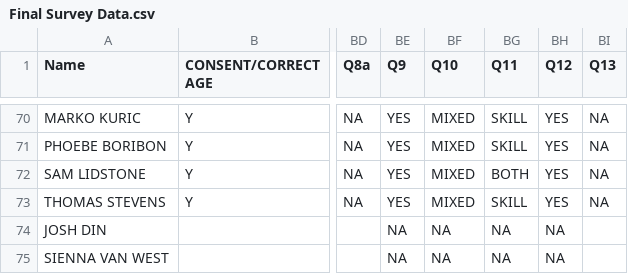
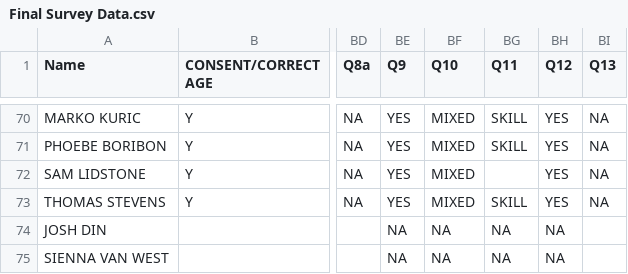
Before and after one commit to TimBuszard/TAJuniorComps, a CSV file: Final Survey Data.csv, drawn as a sheet; only a part is shown, gaps mark what is left out; the diff names each change by its address in the sheet, - before the commit and + after, or states it on an @@ line.

Commit message:
update data

```diff
--- a/Final Survey Data.csv
+++ b/Final Survey Data.csv
-BG72 (Q11): BOTH
+BG72 (Q11): (empty)
```
Also changed, not shown: 1 other file.
